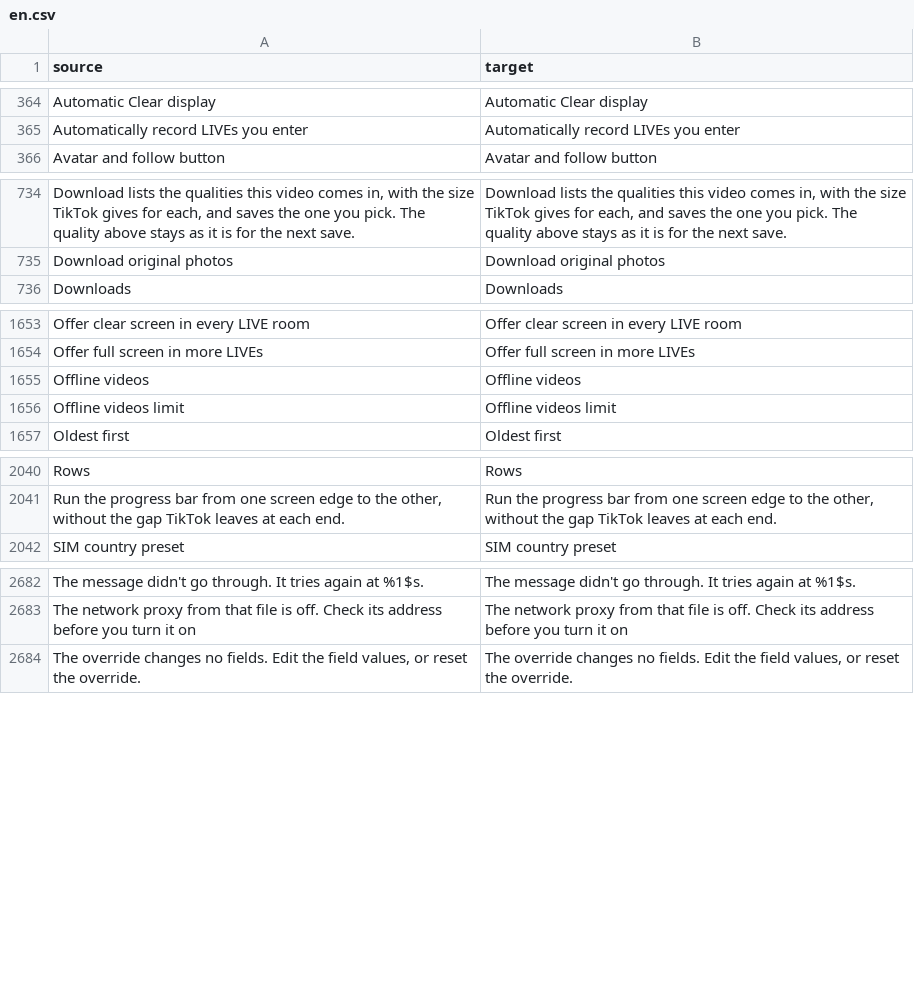
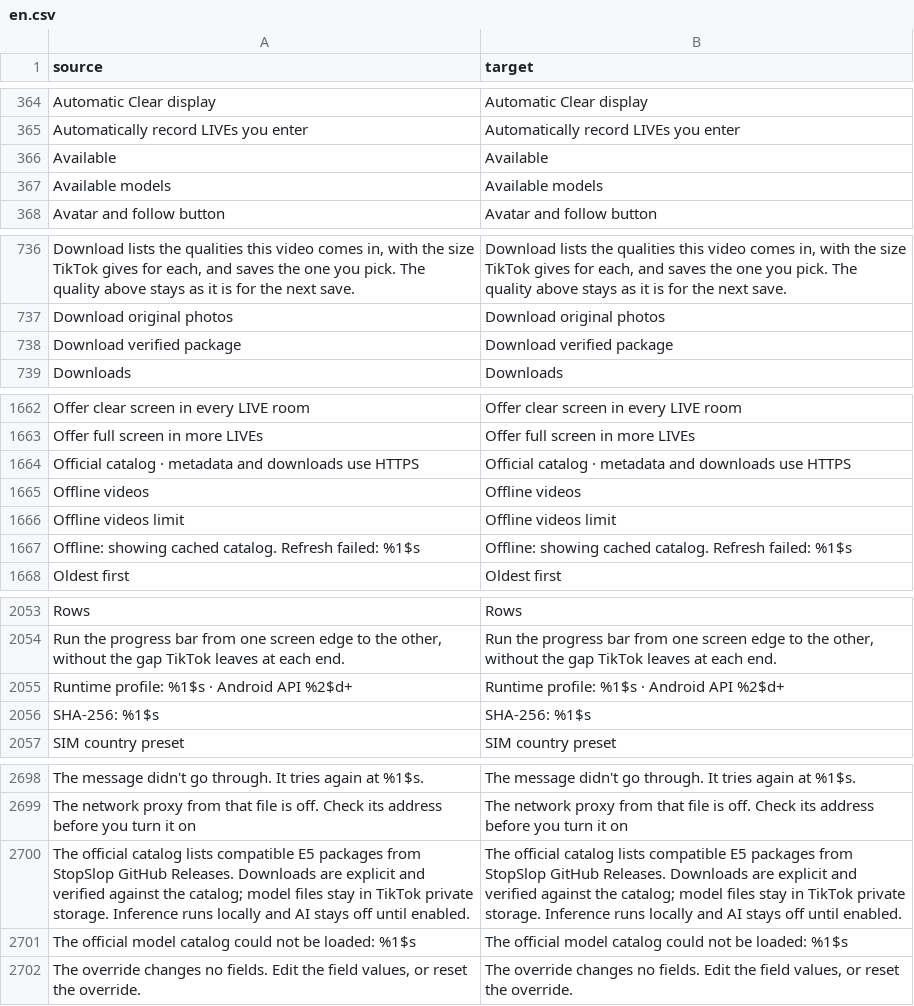
Before and after one commit to marcel322gg-png/StopSlop, a CSV file: extensions/tiktok/src/main/l10n/en.csv, drawn as a sheet; only a part is shown, gaps mark what is left out; the diff covers the shown part only; the diff names each change by its address in the sheet, - before the commit and + after, or states it on an @@ line.

Commit message:
feat: publish and consume verified model catalog

```diff
--- a/extensions/tiktok/src/main/l10n/en.csv
+++ b/extensions/tiktok/src/main/l10n/en.csv
+row 366: Available | Available
+row 367: Available models | Available models
+row 738: Download verified package | Download verified package
+row 1664: Official catalog · metadata and downloads use HTTPS | Official catalog · metadata and downloads use HTTPS
+row 1667: Offline: showing cached catalog. Refresh failed: %1$s | Offline: showing cached catalog. Refresh failed: %1$s
+row 2055: Runtime profile: %1$s · Android API %2$d+ | Runtime profile: %1$s · Android API %2$d+
+row 2056: SHA-256: %1$s | SHA-256: %1$s
+row 2700: The official catalog lists compatible E5 packages from StopSlop GitHub Releases. Downloads are explicit and verified against the catalog; model files stay in TikTok private storage. Inference runs locally and AI stays off until enabled. | The official catalog lists compatible E5 packages from StopSlop GitHub Releases. Downloads are explicit and verified against the catalog; model files stay in TikTok private storage. Inference runs locally and AI stays off until enabled.
+row 2701: The official model catalog could not be loaded: %1$s | The official model catalog could not be loaded: %1$s
```
Also changed, not shown: 9 added rows elsewhere in this file, extensions/tiktok/src/main/l10n/de.tsv, 19 other files.
